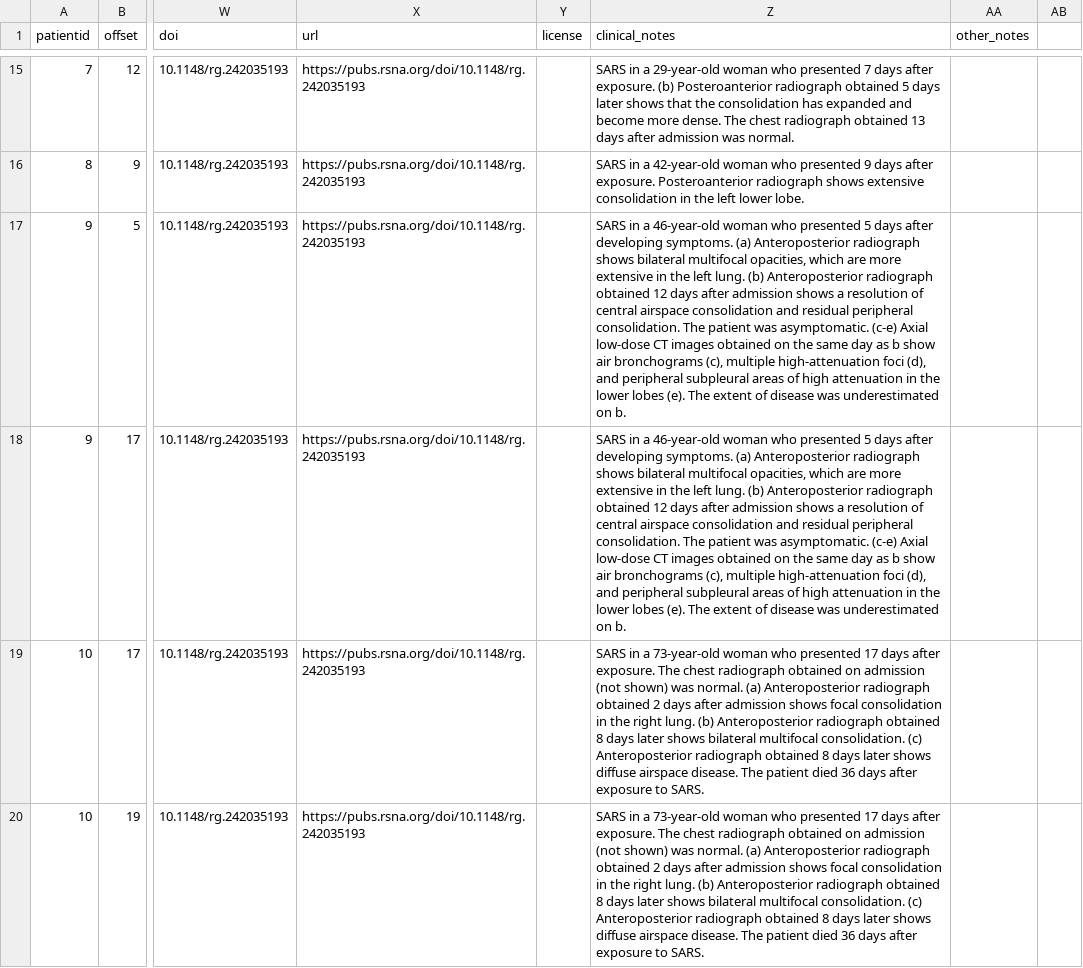
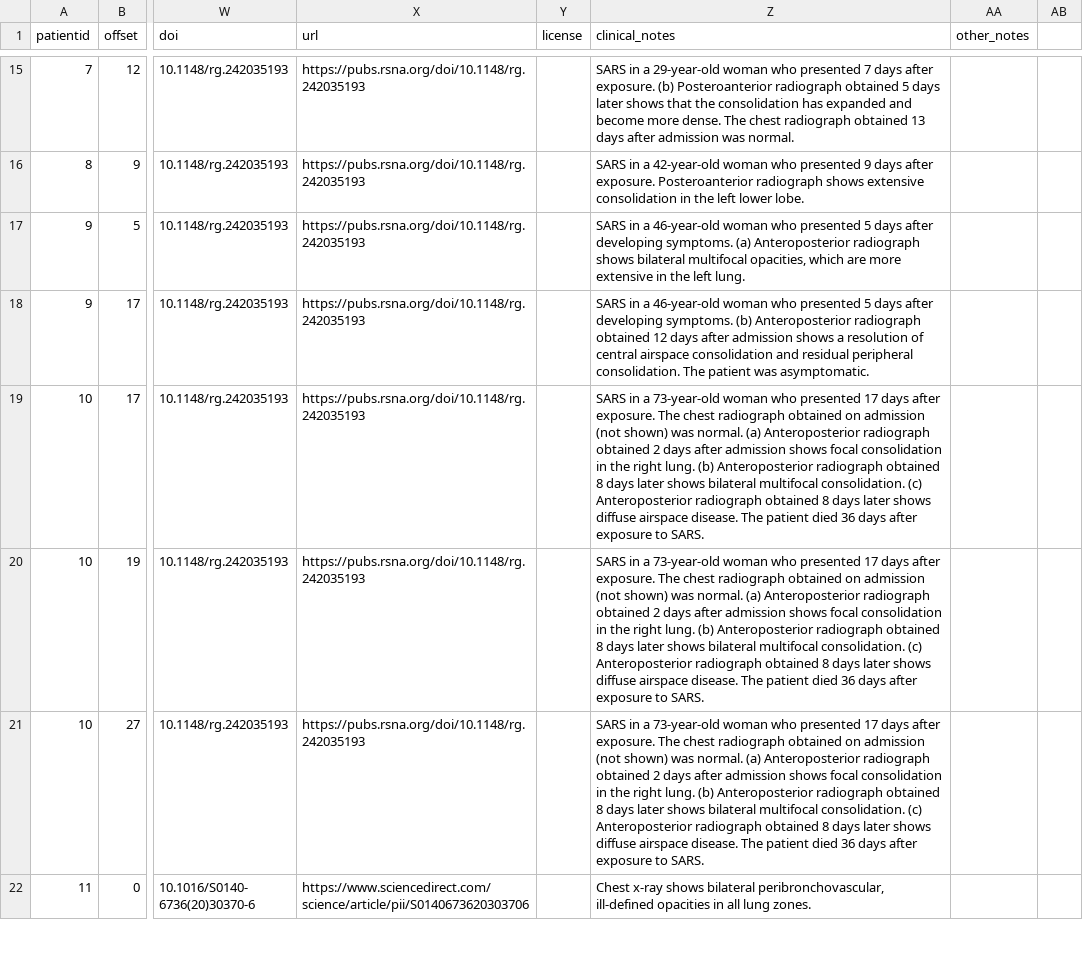
Before and after one commit to ieee8023/covid-chestxray-dataset, a CSV file: metadata.csv, drawn as a sheet; only a part is shown, gaps mark what is left out; the shorter side is filled out with more unchanged rows; the diff names each change by its address in the sheet, - before the commit and + after, or states it on an @@ line.

Commit message:
p9: only use the findings for the particular image

```diff
--- a/metadata.csv
+++ b/metadata.csv
-Z17 (clinical_notes): …left lung. (b) Anteroposterior radiograph obtained 12 days after admission shows a resolution of central airspace consolidation and residual peripheral consolidation. The patient was asymptomatic. (c-e) Axial low-dose CT images obtained on the same day as b show air bronchograms (c), multiple high-attenuation foci (d), and peripheral subpleural areas of high attenuation in the lower lobes (e). The extent of disease was underestimated on b.
+Z17 (clinical_notes): …left lung.
-Z18 (clinical_notes): …developing symptoms. (a) Anteroposterior radiograph shows bilateral multifocal opacities, which are more extensive in the left lung. (b) Anteroposterior radiograph obtained 12 days after admission shows a resolution of central airspace consolidation and residual peripheral consolidation. The patient was asymptomatic. (c-e) Axial low-dose CT images obtained on the same day as b show air bronchograms (c), multiple high-attenuation foci (d), and peripheral subpleural areas of high attenuation in the lower lobes (e). The extent of disease was underestimated on b.
+Z18 (clinical_notes): …developing symptoms. (b) Anteroposterior radiograph obtained 12 days after admission shows a resolution of central airspace consolidation and residual peripheral consolidation. The patient was asymptomatic.
```
